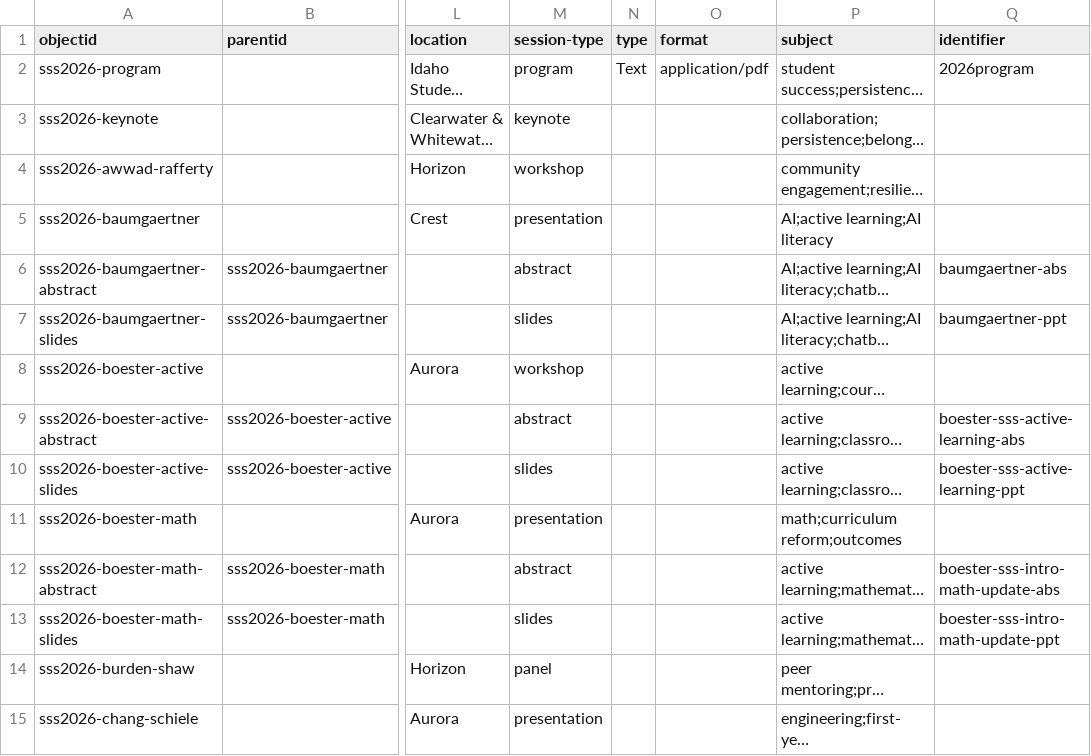
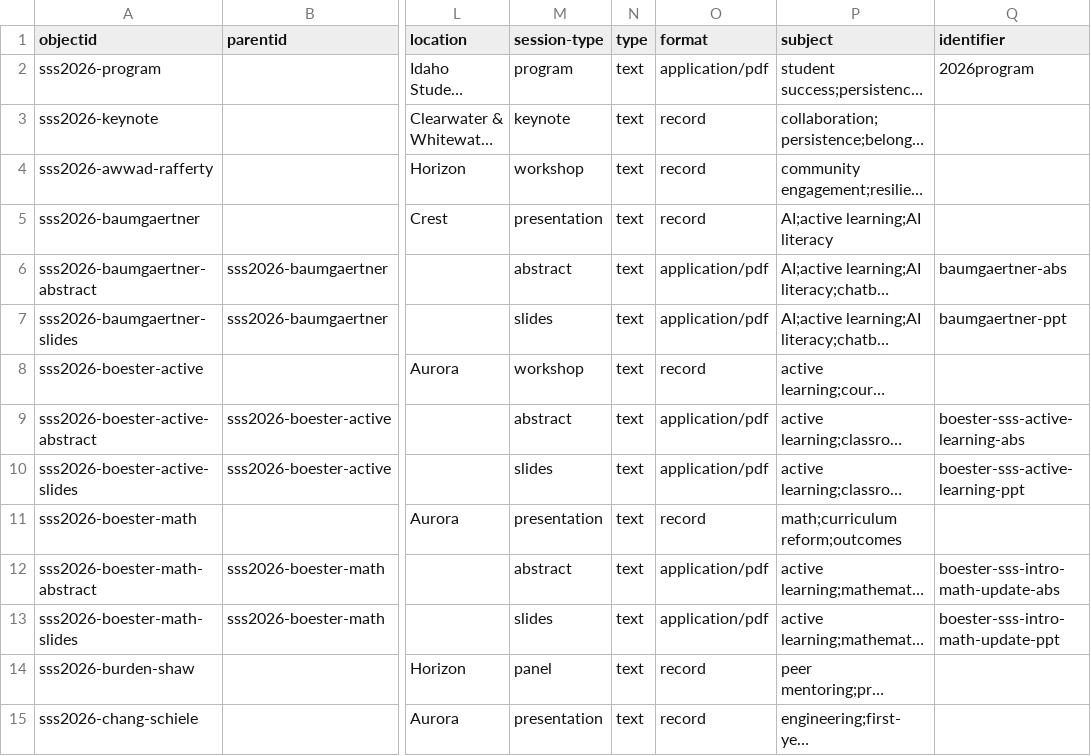
Before and after one commit to uidaholib/documents-digital-collections-template, a CSV file: _data/student-success-symposium.csv, drawn as a sheet; only a part is shown, gaps mark what is left out; long unchanged cells end in …; the diff covers the shown part only; the diff names each change by its address in the sheet, - before the commit and + after, or states it on an @@ line.

```diff
--- a/_data/student-success-symposium.csv
+++ b/_data/student-success-symposium.csv
-N2 (type): Text
+N2 (type): text
-N3:N15 (type): (empty)
+N3:N15 (type): text
-O3:O5 (format): (empty)
+O3:O5 (format): record
-O6:O7 (format): (empty)
+O6:O7 (format): application/pdf
-O8 (format): (empty)
+O8 (format): record
-O9:O10 (format): (empty)
+O9:O10 (format): application/pdf
-O11 (format): (empty)
+O11 (format): record
-O12:O13 (format): (empty)
+O12:O13 (format): application/pdf
-O14:O15 (format): (empty)
+O14:O15 (format): record
```
Also changed, not shown: 2 added rows and 38 edited cells elsewhere in this file.
